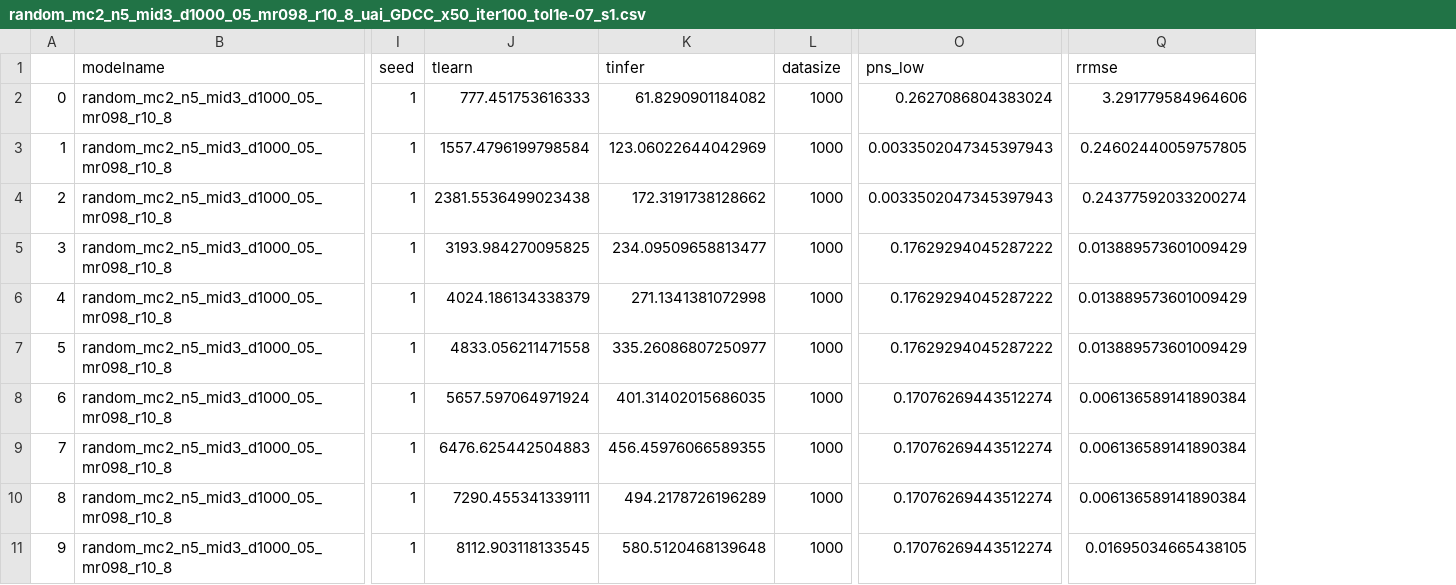
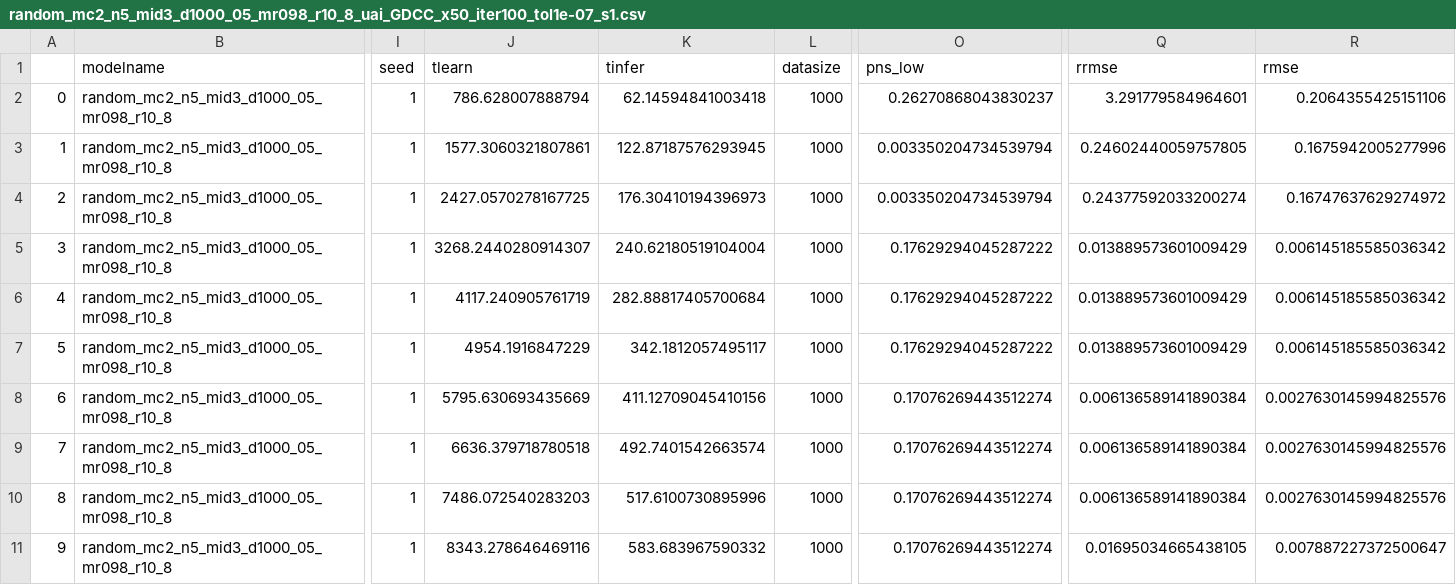
Before and after one commit to PGM-Lab/bcause, a CSV file: papers/gradient_journal/results/synthetic/s123/random_mc2_n5_mid3_d1000_05_mr098_r10_8_uai_GDCC_x50_iter100_tol1e-07_s1.csv, drawn as a sheet; only a part is shown, gaps mark what is left out; the diff names each change by its address in the sheet, - before the commit and + after, or states it on an @@ line.

```diff
--- a/papers/gradient_journal/results/synthetic/s123/random_mc2_n5_mid3_d1000_05_mr098_r10_8_uai_GDCC_x50_iter100_tol1e-07_s1.csv
+++ b/papers/gradient_journal/results/synthetic/s123/random_mc2_n5_mid3_d1000_05_mr098_r10_8_uai_GDCC_x50_iter100_tol1e-07_s1.csv
+column R (rmse), rows 2-11: 0.2064355425151106 | 0.1675942005277996 | 0.16747637629274972 | 0.006145185585036342 | 0.006145185585036342 | 0.006145185585036342 | 0.0027630145994825576 | 0.0027630145994825576 | 0.0027630145994825576 | 0.007887227372500647
-J2 (tlearn): 777.451753616333
+J2 (tlearn): 786.628007888794
-K2 (tinfer): 61.8290901184082
+K2 (tinfer): 62.14594841003418
-O2 (pns_low): 0.2627086804383024
+O2 (pns_low): 0.26270868043830237
-Q2 (rrmse): 3.291779584964606
+Q2 (rrmse): 3.291779584964601
-J3 (tlearn): 1557.4796199798584
+J3 (tlearn): 1577.3060321807861
-K3 (tinfer): 123.06022644042969
+K3 (tinfer): 122.87187576293945
-O3:O4 (pns_low): 0.0033502047345397943
+O3:O4 (pns_low): 0.003350204734539794
-J4 (tlearn): 2381.5536499023438
+J4 (tlearn): 2427.0570278167725
-K4 (tinfer): 172.3191738128662
+K4 (tinfer): 176.30410194396973
-J5 (tlearn): 3193.984270095825
+J5 (tlearn): 3268.2440280914307
-K5 (tinfer): 234.09509658813477
+K5 (tinfer): 240.62180519104004
-J6 (tlearn): 4024.186134338379
+J6 (tlearn): 4117.240905761719
-K6 (tinfer): 271.1341381072998
+K6 (tinfer): 282.88817405700684
-J7 (tlearn): 4833.056211471558
+J7 (tlearn): 4954.1916847229
-K7 (tinfer): 335.26086807250977
+K7 (tinfer): 342.1812057495117
-J8 (tlearn): 5657.597064971924
+J8 (tlearn): 5795.630693435669
-K8 (tinfer): 401.31402015686035
+K8 (tinfer): 411.12709045410156
-J9 (tlearn): 6476.625442504883
+J9 (tlearn): 6636.379718780518
-K9 (tinfer): 456.45976066589355
+K9 (tinfer): 492.7401542663574
-J10 (tlearn): 7290.455341339111
+J10 (tlearn): 7486.072540283203
-K10 (tinfer): 494.2178726196289
+K10 (tinfer): 517.6100730895996
-J11 (tlearn): 8112.903118133545
+J11 (tlearn): 8343.278646469116
-K11 (tinfer): 580.5120468139648
+K11 (tinfer): 583.683967590332
```
Also changed, not shown: papers/gradient_journal/results/synthetic/s123/random_mc2_n5_mid3_d1000_05_mr098_r10_8_uai_EMCC_x50_iter100_tol1e-07_s1.csv, 4 other files.
